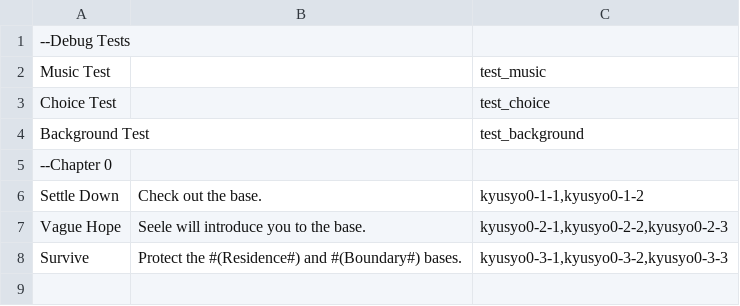
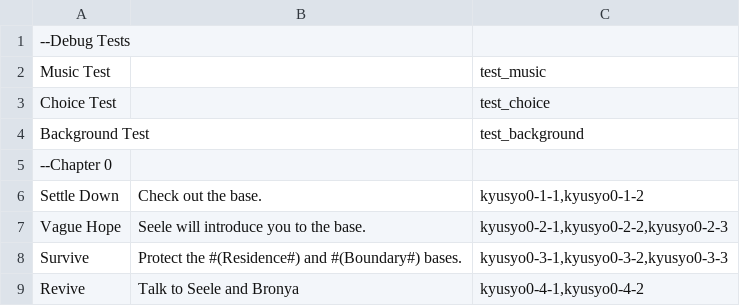
Before and after one commit to 946923759/replicant, a TSV file: ch-sel-db.tsv, drawn as a sheet.

```diff
--- a/ch-sel-db.tsv
+++ b/ch-sel-db.tsv
@@ -8 +8,2 @@ Vague Hope	Seele will introduce you to the base.	kyusyo0-2-1,kyusyo0-2-2,kyusyo0
 Survive	Protect the #(Residence#) and #(Boundary#) bases.	kyusyo0-3-1,kyusyo0-3-2,kyusyo0-3-3
+Revive	Talk to Seele and Bronya	kyusyo0-4-1,kyusyo0-4-2
```
Also changed, not shown: 13 other files.
